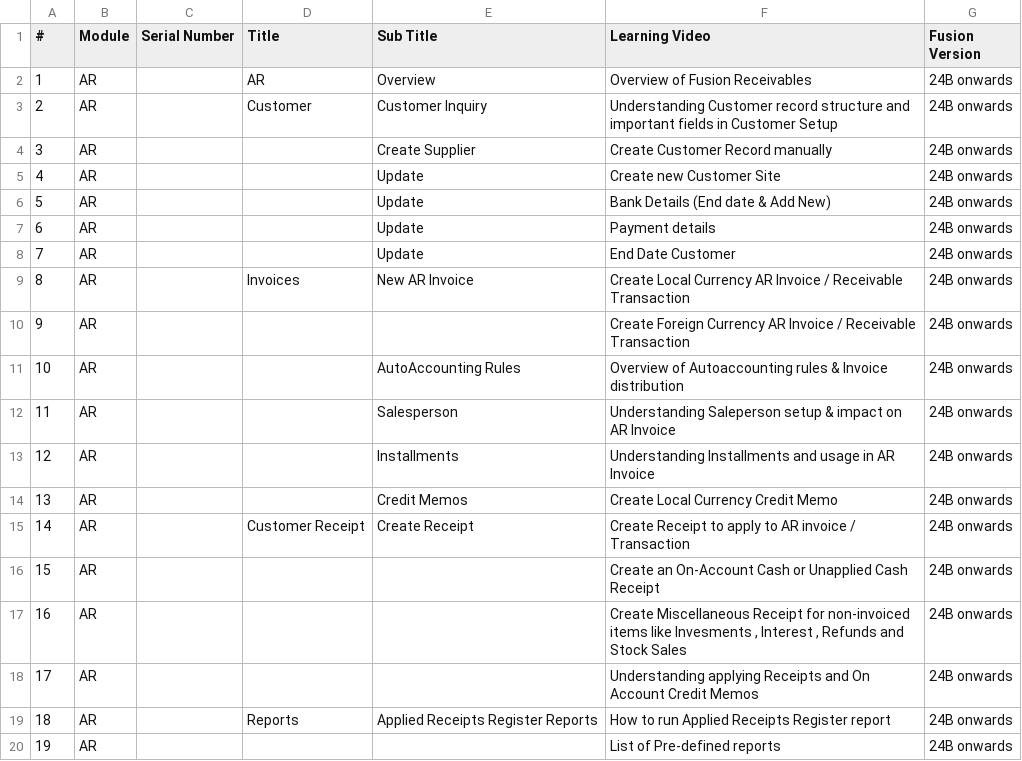
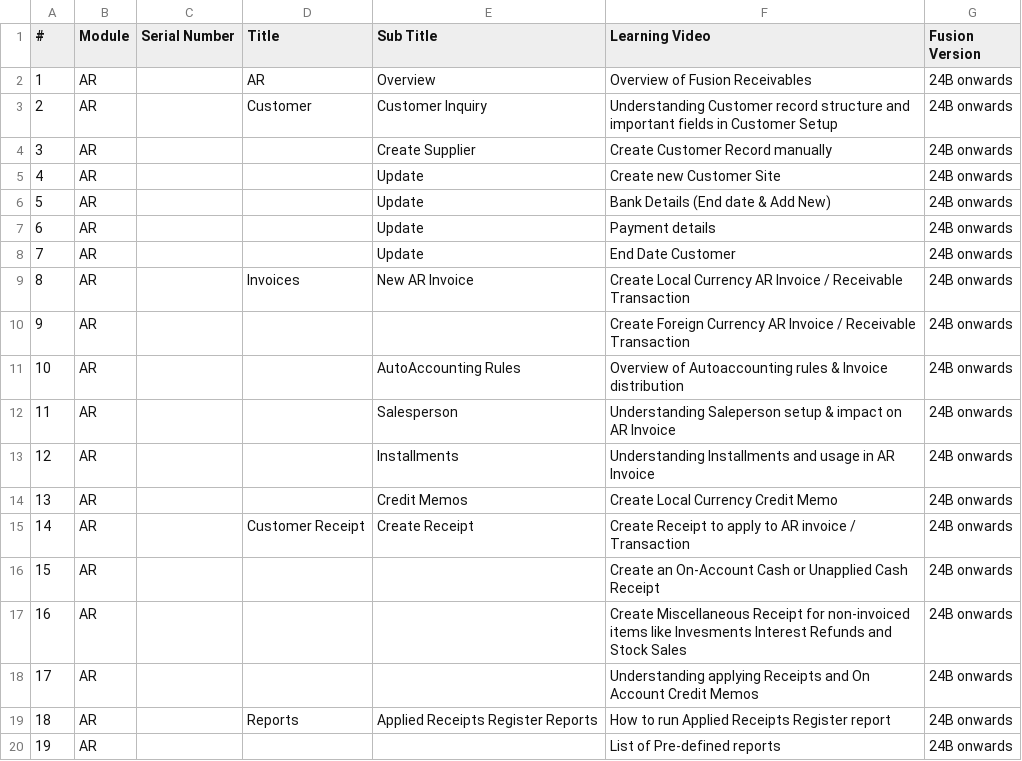
Before and after one commit to rniv2008/bluebellstech, a CSV file: FusionLearnings/AR.csv, drawn as a sheet.

```diff
--- a/FusionLearnings/AR.csv
+++ b/FusionLearnings/AR.csv
@@ -16,3 +16,3 @@
 15,AR,,,,Create an On-Account Cash or Unapplied Cash Receipt,24B onwards
-16,AR,,,,"Create Miscellaneous Receipt for non-invoiced items like Invesments , Interest , Refunds and Stock Sales",24B onwards
+16,AR,,,,Create Miscellaneous Receipt for non-invoiced items like Invesments Interest Refunds and Stock Sales,24B onwards
 17,AR,,,,Understanding applying Receipts and On Account Credit Memos,24B onwards
```
Also changed, not shown: FusionLearnings/PO.csv.
